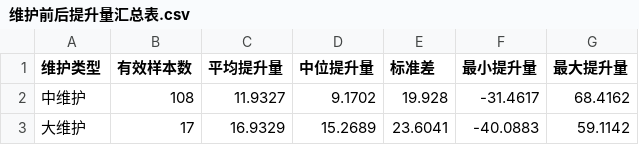
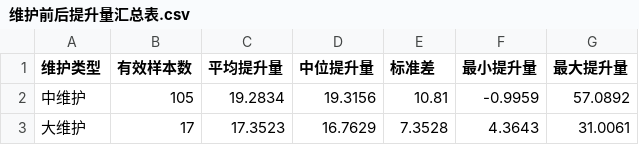
Before and after one commit to Lxh157/math-modeling-contest, a CSV file: 03_goingon/北邮校赛/plot/tables/维护前后提升量汇总表.csv, drawn as a sheet.

```diff
--- a/03_goingon/北邮校赛/plot/tables/维护前后提升量汇总表.csv
+++ b/03_goingon/北邮校赛/plot/tables/维护前后提升量汇总表.csv
@@ -1,3 +1,3 @@
 维护类型,有效样本数,平均提升量,中位提升量,标准差,最小提升量,最大提升量
-中维护,108,11.9327,9.1702,19.928,-31.4617,68.4162
-大维护,17,16.9329,15.2689,23.6041,-40.0883,59.1142
+中维护,105,19.2834,19.3156,10.81,-0.9959,57.0892
+大维护,17,17.3523,16.7629,7.3528,4.3643,31.0061
```
Also changed, not shown: 03_goingon/北邮校赛/plot/tables/异常值与缺失值处理汇总.csv, 03_goingon/北邮校赛/plot/tables/维护前后提升明细.csv, 27 other files.
